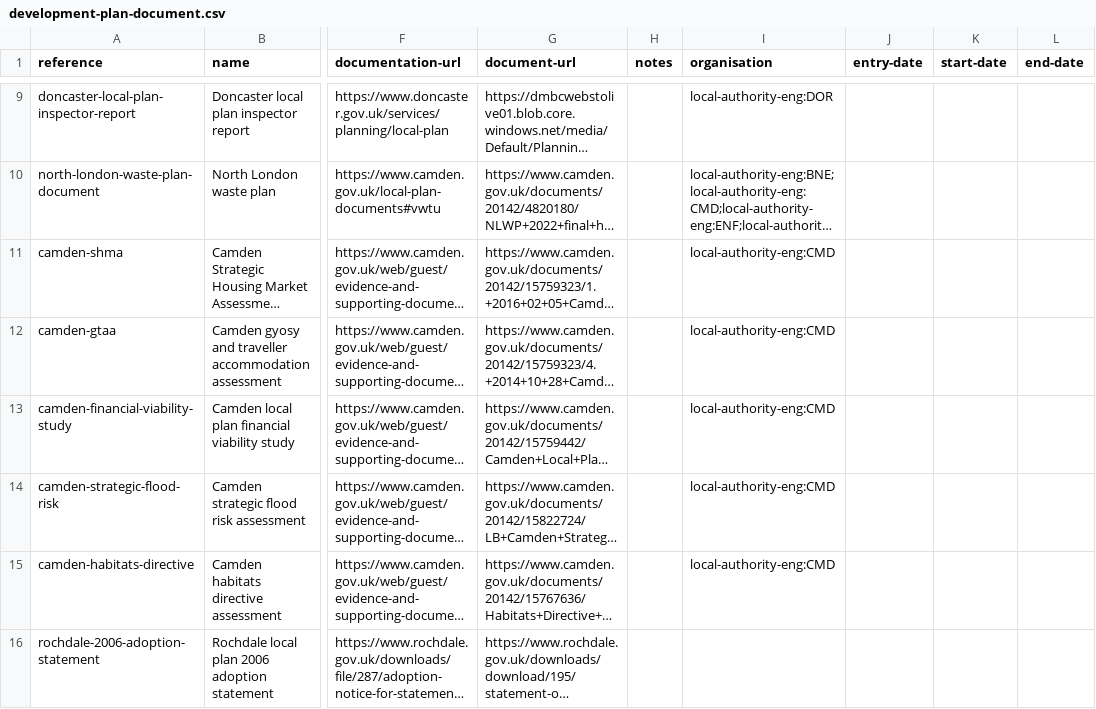
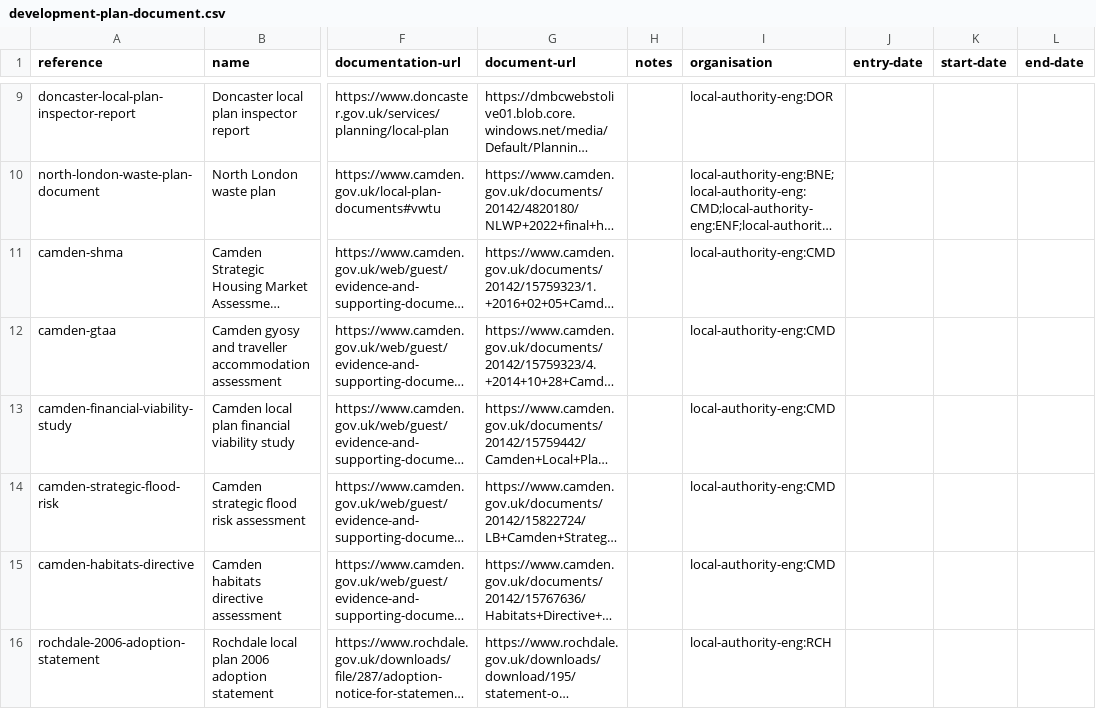
Before and after one commit to digital-land/development-plan-timetable-prototype, a CSV file: data/development-plan-document.csv, drawn as a sheet; only a part is shown, gaps mark what is left out; long unchanged cells end in …; the diff names each change by its address in the sheet, - before the commit and + after, or states it on an @@ line.

Commit message:
fix plan doc csv

```diff
--- a/data/development-plan-document.csv
+++ b/data/development-plan-document.csv
-I16 (organisation): (empty)
+I16 (organisation): local-authority-eng:RCH
```
